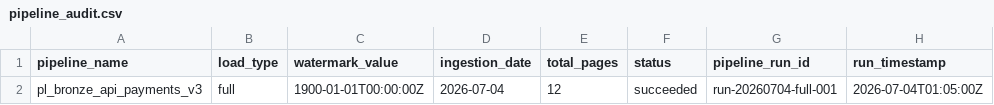
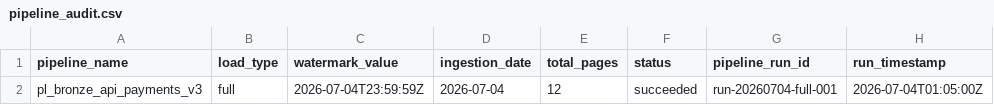
Before and after one commit to hariom2311/azure-end-to-end-project, a CSV file: day_3_bronze_layer_ingestion_using_adf_and_databricks/adf_pipeline_json/pipeline_audit.csv, drawn as a sheet.

```diff
--- a/day_3_bronze_layer_ingestion_using_adf_and_databricks/adf_pipeline_json/pipeline_audit.csv
+++ b/day_3_bronze_layer_ingestion_using_adf_and_databricks/adf_pipeline_json/pipeline_audit.csv
@@ -1,2 +1,2 @@
 pipeline_name,load_type,watermark_value,ingestion_date,total_pages,status,pipeline_run_id,run_timestamp
-pl_bronze_api_payments_v3,full,1900-01-01T00:00:00Z,2026-07-04,12,succeeded,run-20260704-full-001,2026-07-04T01:05:00Z
+pl_bronze_api_payments_v3,full,2026-07-04T23:59:59Z,2026-07-04,12,succeeded,run-20260704-full-001,2026-07-04T01:05:00Z
```
